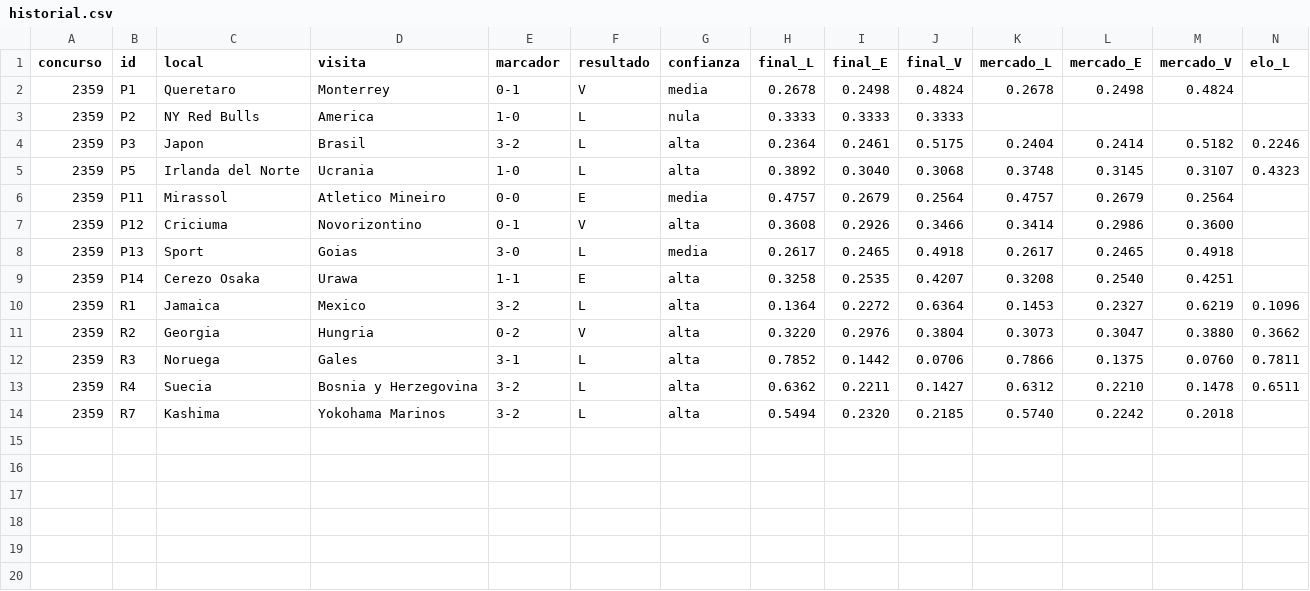
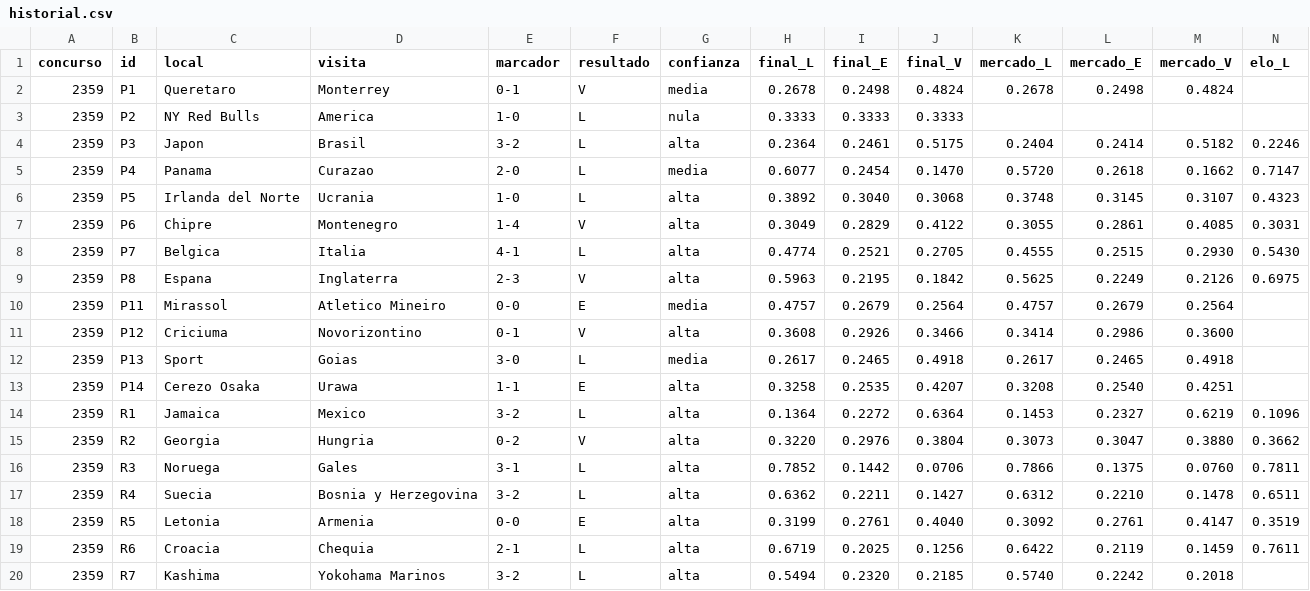
Before and after one commit to SecuriantMX/Concursos, a CSV file: progol/historial.csv, drawn as a sheet; only a part is shown; rows hold the shown columns only; the diff names each change by its address in the sheet, - before the commit and + after, or states it on an @@ line.

```diff
--- a/progol/historial.csv
+++ b/progol/historial.csv
+row 5: 2359 | P4 | Panama | Curazao | 2-0 | L | media | 0.6077 | 0.2454 | 0.1470 | 0.5720 | 0.2618 | 0.1662 | 0.7147
+row 7: 2359 | P6 | Chipre | Montenegro | 1-4 | V | alta | 0.3049 | 0.2829 | 0.4122 | 0.3055 | 0.2861 | 0.4085 | 0.3031
+row 8: 2359 | P7 | Belgica | Italia | 4-1 | L | alta | 0.4774 | 0.2521 | 0.2705 | 0.4555 | 0.2515 | 0.2930 | 0.5430
+row 9: 2359 | P8 | Espana | Inglaterra | 2-3 | V | alta | 0.5963 | 0.2195 | 0.1842 | 0.5625 | 0.2249 | 0.2126 | 0.6975
+row 18: 2359 | R5 | Letonia | Armenia | 0-0 | E | alta | 0.3199 | 0.2761 | 0.4040 | 0.3092 | 0.2761 | 0.4147 | 0.3519
+row 19: 2359 | R6 | Croacia | Chequia | 2-1 | L | alta | 0.6719 | 0.2025 | 0.1256 | 0.6422 | 0.2119 | 0.1459 | 0.7611
```
Also changed, not shown: 2 other files.
